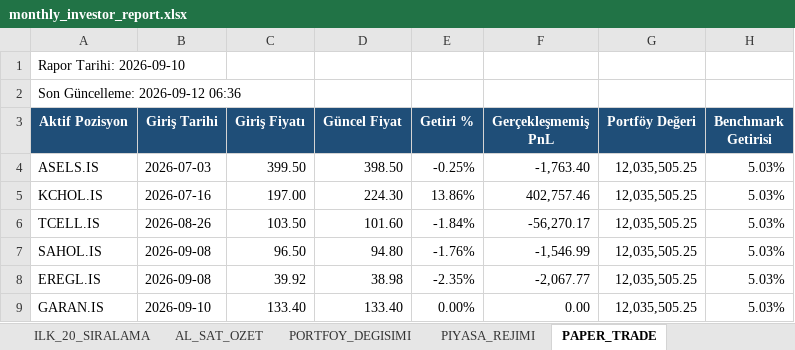
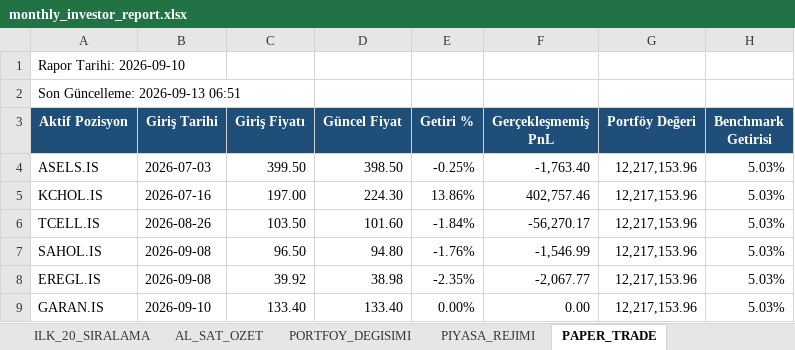
Before and after one commit to IRequelm/BIST-RankingBot, an Excel workbook: results/monthly_investor_report.xlsx, sheet PAPER_TRADE, drawn as a sheet; values as stored, in another font and other column widths than the file's, no borders; the diff names each change by its address in the sheet, - before the commit and + after, or states it on an @@ line.

```diff
--- a/results/monthly_investor_report.xlsx (sheet PAPER_TRADE)
+++ b/results/monthly_investor_report.xlsx (sheet PAPER_TRADE)
-A2 (Aktif Pozisyon): Son Güncelleme: 2026-09-12 06:36
+A2 (Aktif Pozisyon): Son Güncelleme: 2026-09-13 06:51
-G4:G9 (Portföy Değeri): 12,035,505.25
+G4:G9 (Portföy Değeri): 12,217,153.96
```
Also changed, not shown: sheet PIYASA_REJIMI, sheet AL_SAT_OZET, sheet PORTFOY_DEGISIMI, sheet YONETICI_OZETI, sheet ILK_20_SIRALAMA, sheet PORTFOY_ONERISI, reports/latest_one_month_follow_up.xlsx, reports/one_month_follow_up.xlsx, 45 other files.
